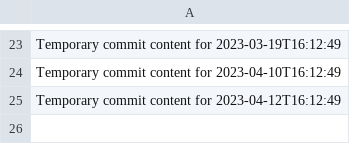
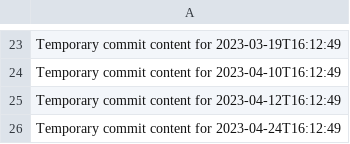
Before and after one commit to rubenv11003/repo-687-y, a CSV file: data.csv, drawn as a sheet; only a part is shown, gaps mark what is left out; the diff names each change by its address in the sheet, - before the commit and + after, or states it on an @@ line.

```diff
--- a/data.csv
+++ b/data.csv
+row 26: Temporary commit content for 2023-04-24T16:12:49
```
